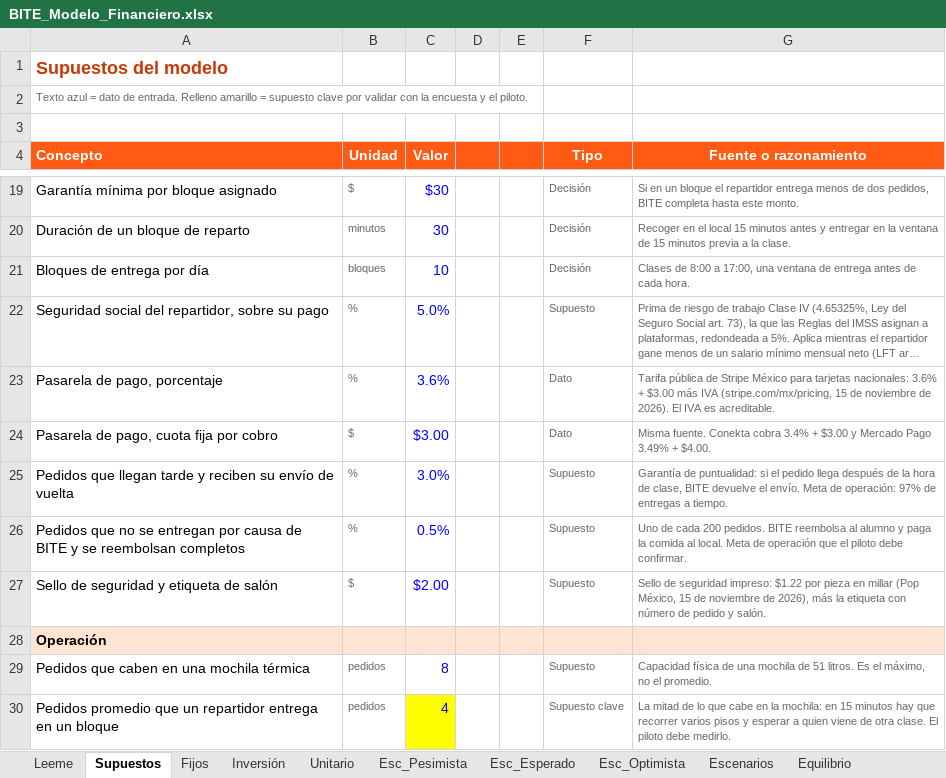
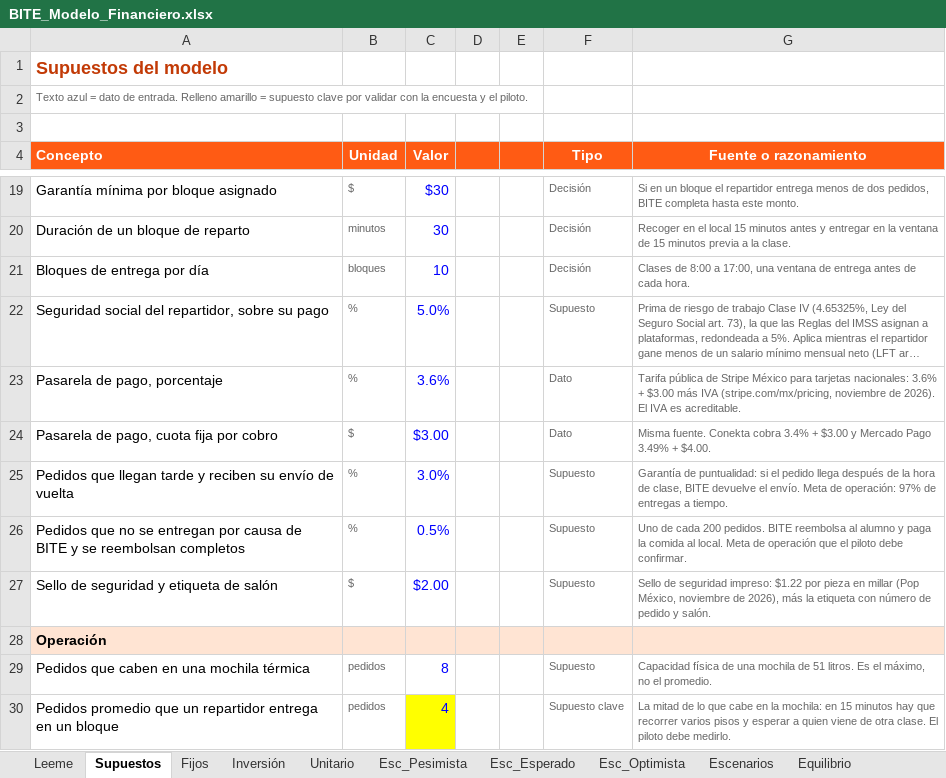
Before and after one commit to Drjuampita/bite, an Excel workbook: plan/BITE_Modelo_Financiero.xlsx, sheet Supuestos, drawn as a sheet; only a part is shown, gaps mark what is left out; long unchanged cells end in …; values as stored, in another font and other column widths than the file's, no borders; the diff names each change by its address in the sheet, - before the commit and + after, or states it on an @@ line.

```diff
--- a/plan/BITE_Modelo_Financiero.xlsx (sheet Supuestos)
+++ b/plan/BITE_Modelo_Financiero.xlsx (sheet Supuestos)
-G23 (Fuente o razonamiento): …IVA (stripe.com/mx/pricing, 15 de noviembre de…
+G23 (Fuente o razonamiento): …IVA (stripe.com/mx/pricing, noviembre de…
-G27 (Fuente o razonamiento): …(Pop México, 15 de noviembre de…
+G27 (Fuente o razonamiento): …(Pop México, noviembre de…
```
Also changed, not shown: sheet Fijos, 13 other files.
